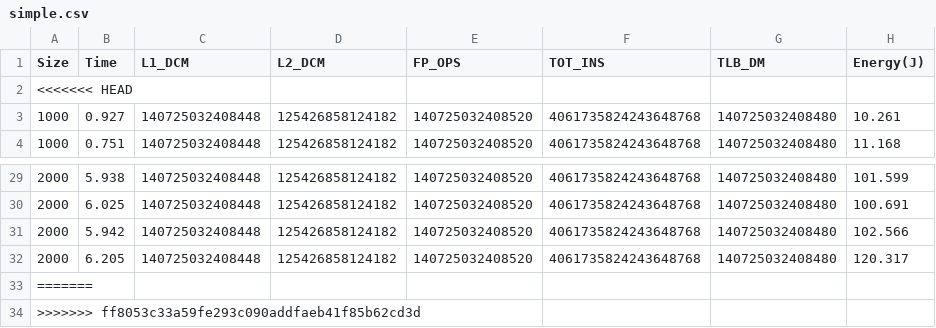
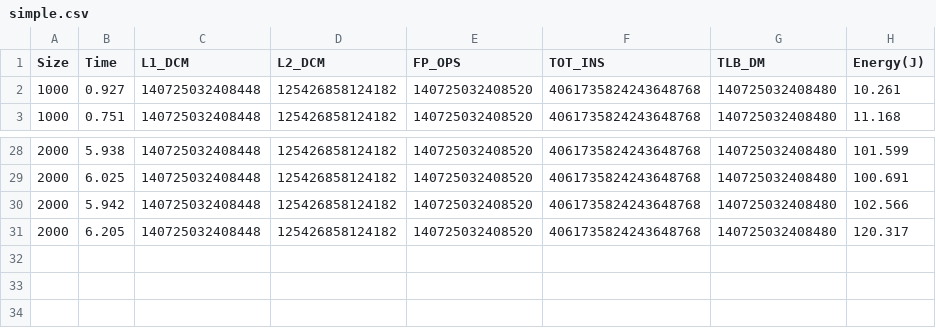
Before and after one commit to Vidal322/cpa, a CSV file: project_1/cpp/simple.csv, drawn as a sheet; only a part is shown, gaps mark what is left out; the diff names each change by its address in the sheet, - before the commit and + after, or states it on an @@ line.

Commit message:
first data

```diff
--- a/project_1/cpp/simple.csv
+++ b/project_1/cpp/simple.csv
-row 2: <<<<<<< HEAD
-row 33: =======
-row 34: >>>>>>> ff8053c33a59fe293c090addfaeb41f85b62cd3d
```
